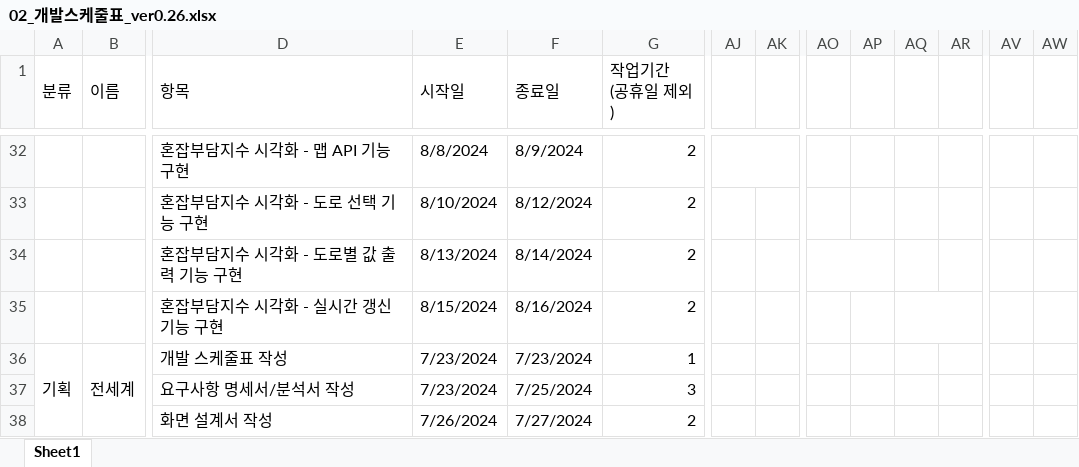
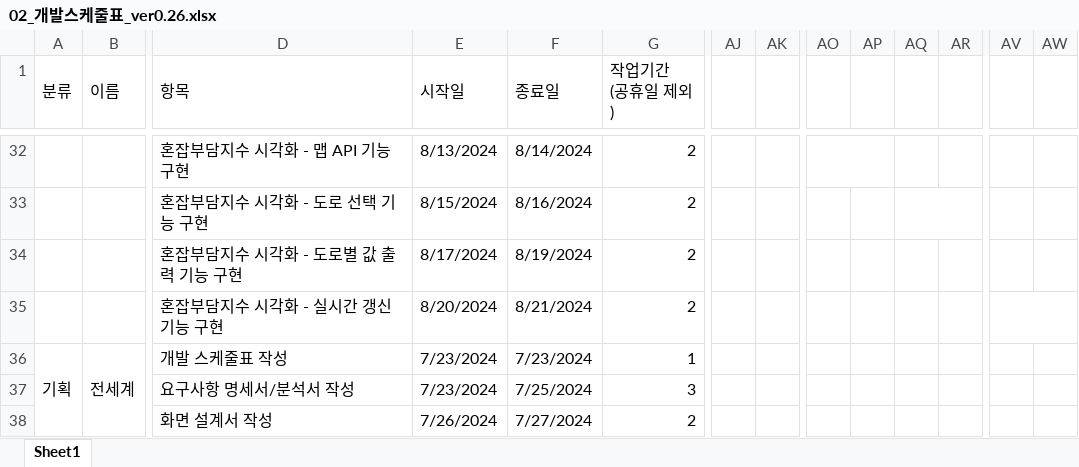
Before and after one commit to SD-PARK/DriveWise, an Excel workbook: Document/02_개발스케줄표_ver0.26.xlsx, sheet Sheet1, drawn as a sheet; only a part is shown, gaps mark what is left out; values as stored, in another font and other column widths than the file's, no cell formats; the diff covers the shown part only; the diff names each change by its address in the sheet, - before the commit and + after, or states it on an @@ line.

```diff
--- a/Document/02_개발스케줄표_ver0.26.xlsx (sheet Sheet1)
+++ b/Document/02_개발스케줄표_ver0.26.xlsx (sheet Sheet1)
-E32 (시작일): 8/8/2024
+E32 (시작일): 8/13/2024
-F32 (종료일): 8/9/2024
+F32 (종료일): 8/14/2024
-AJ32:AK32 merged
+AO32:AP32 merged
-E33 (시작일): 8/10/2024
+E33 (시작일): 8/15/2024
-F33 (종료일): 8/12/2024
+F33 (종료일): 8/16/2024
+AQ33:AR33 merged
-E34 (시작일): 8/13/2024
+E34 (시작일): 8/17/2024
-F34 (종료일): 8/14/2024
+F34 (종료일): 8/19/2024
-AO34:AP34 merged
-E35 (시작일): 8/15/2024
+E35 (시작일): 8/20/2024
-F35 (종료일): 8/16/2024
+F35 (종료일): 8/21/2024
-AQ35:AR35 merged
+AV35:AW35 merged
```
Also changed, not shown: 23 edited cells and merged cells elsewhere in this sheet, cell formats.
